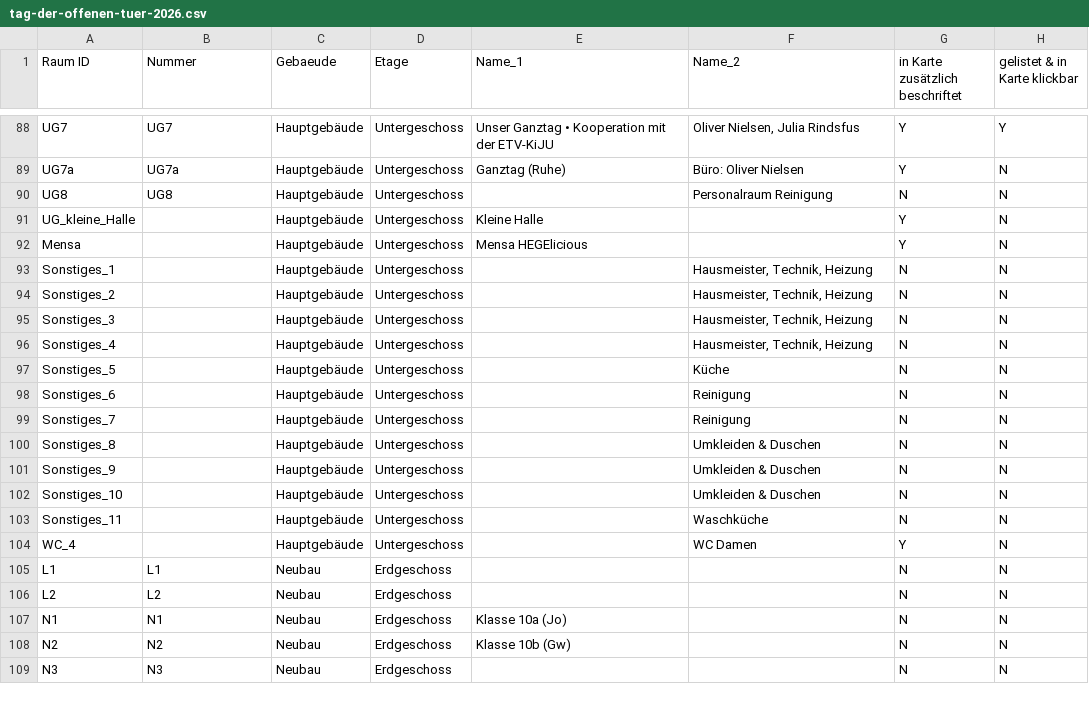
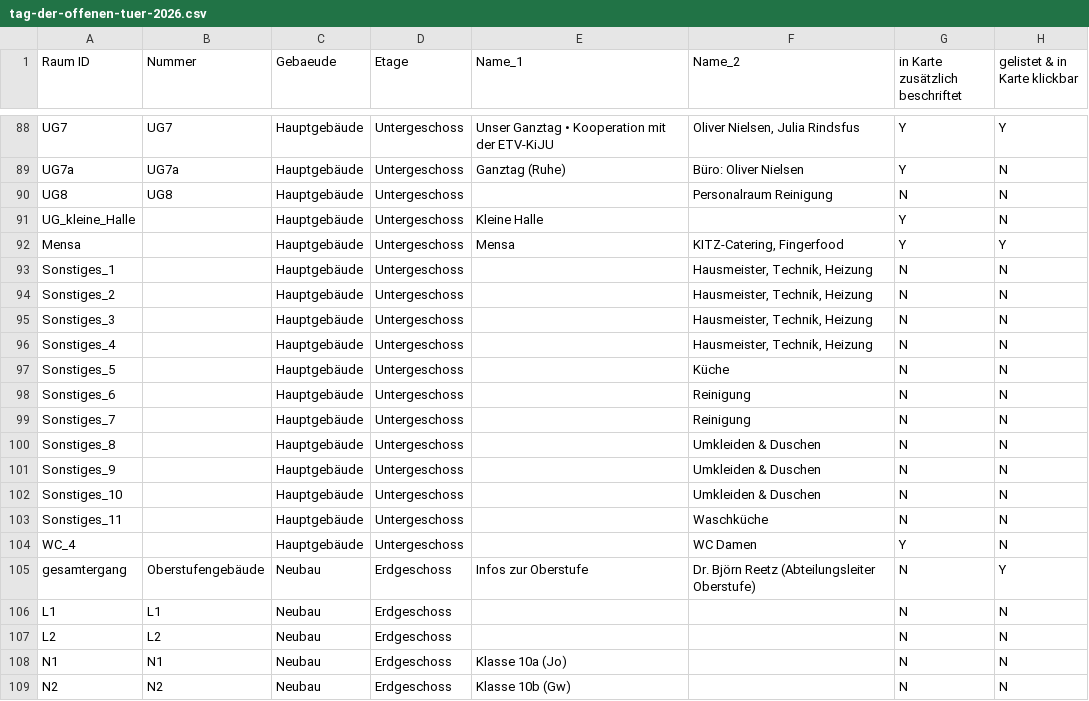
Before and after one commit to kristinbaumann/school-room-plan, a CSV file: data/tag-der-offenen-tuer-2026.csv, drawn as a sheet; only a part is shown, gaps mark what is left out; the shorter side is filled out with more unchanged rows.

Commit message:
Updated data

```diff
--- a/data/tag-der-offenen-tuer-2026.csv
+++ b/data/tag-der-offenen-tuer-2026.csv
@@ -136,3 +136,3 @@ UG8,UG8,Hauptgebäude,Untergeschoss,,Personalraum Reinigung,N,N
 UG_kleine_Halle,,Hauptgebäude,Untergeschoss,Kleine Halle,,Y,N
-Mensa,,Hauptgebäude,Untergeschoss,Mensa HEGElicious,,Y,N
+Mensa,,Hauptgebäude,Untergeschoss,Mensa,"KITZ-Catering, Fingerfood",Y,Y
 Sonstiges_1,,Hauptgebäude,Untergeschoss,,"Hausmeister, Technik, Heizung",N,N
@@ -149,2 +149,3 @@ Sonstiges_11,,Hauptgebäude,Untergeschoss,,Waschküche,N,N
 WC_4,,Hauptgebäude,Untergeschoss,,WC Damen,Y,N
+gesamtergang,Oberstufengebäude,Neubau,Erdgeschoss,Infos zur Oberstufe,Dr. Björn Reetz (Abteilungsleiter Oberstufe),N,Y
 L1,L1,Neubau,Erdgeschoss,,,N,N
```
Also changed, not shown: 1 other file.
